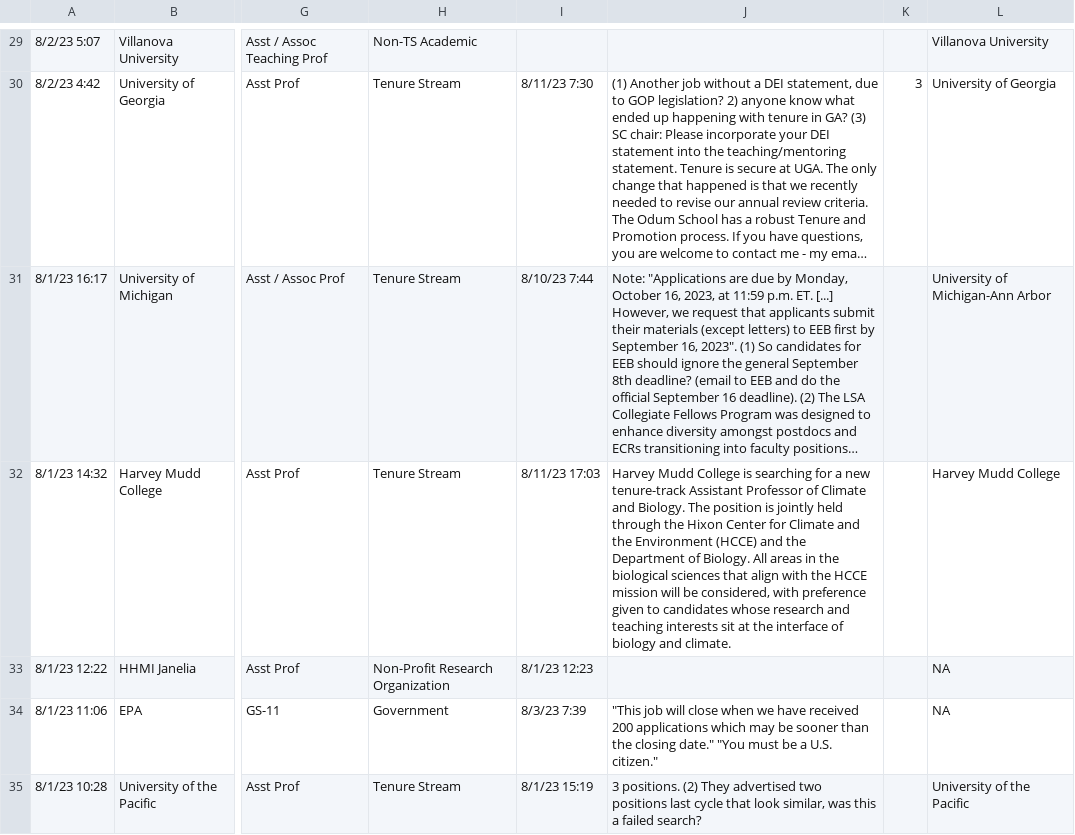
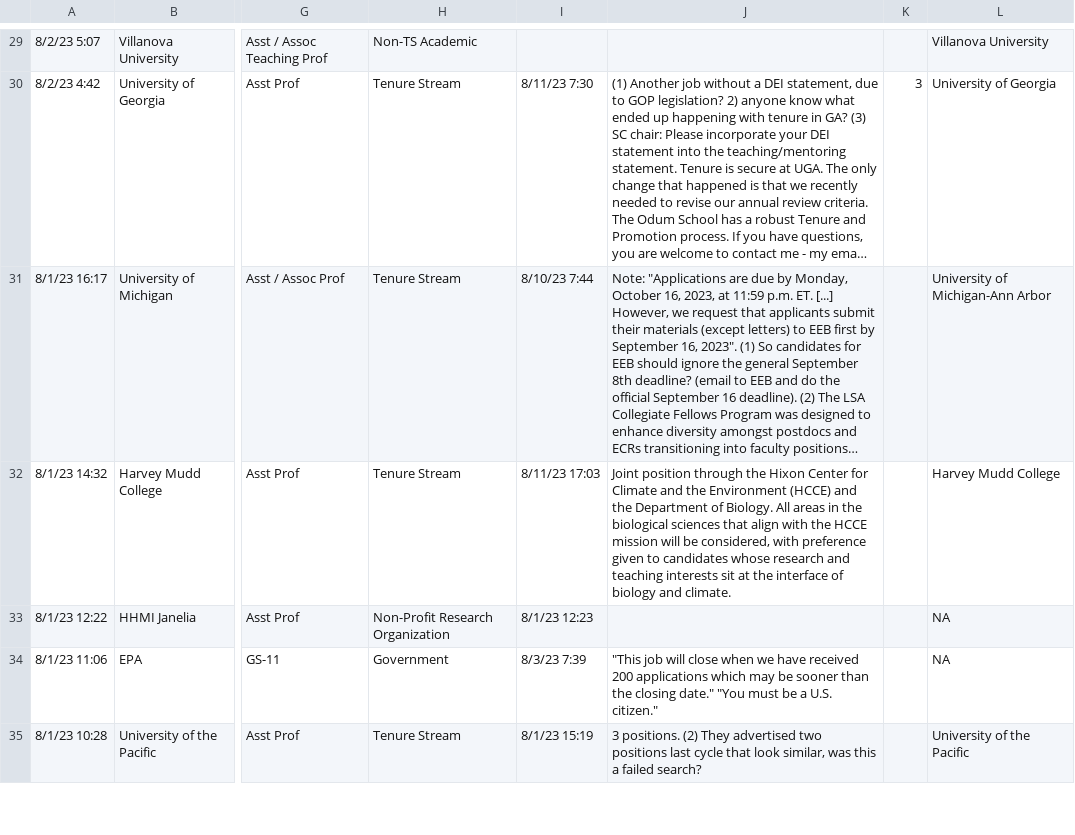
Before and after one commit to eddelbuettel/ecoevojobsR, a CSV file: data-raw/ecoevojobsR_faculty.csv, drawn as a sheet; only a part is shown, gaps mark what is left out; long unchanged cells end in …; the diff names each change by its address in the sheet, - before the commit and + after, or states it on an @@ line.

```diff
--- a/data-raw/ecoevojobsR_faculty.csv
+++ b/data-raw/ecoevojobsR_faculty.csv
-J32: Harvey Mudd College is searching for a new tenure-track Assistant Professor of Climate and Biology. The position is jointly held through the…
+J32: Joint position through the…
```
Also changed, not shown: 1 other file.
